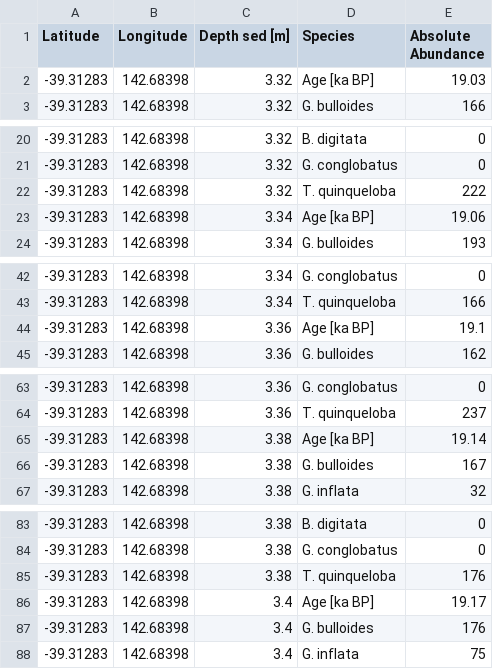
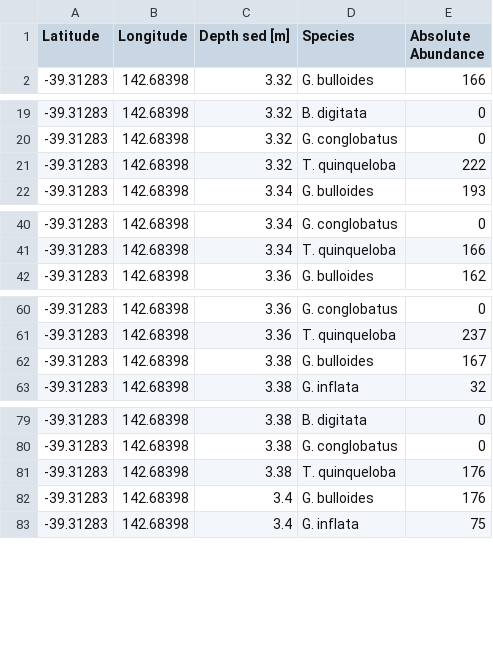
Before and after one commit to ruiying-ocean/foram_core, a CSV file: sp/lgm_SS0206-GC15_sp_a.csv, drawn as a sheet; only a part is shown, gaps mark what is left out; the diff covers the shown part only.

```diff
--- a/sp/lgm_SS0206-GC15_sp_a.csv
+++ b/sp/lgm_SS0206-GC15_sp_a.csv
@@ -1,3 +1,2 @@
 Latitude,Longitude,Depth sed [m],Species,Absolute Abundance
--39.31283,142.68398,3.32,Age [ka BP],19.03
 -39.31283,142.68398,3.32,G. bulloides,166
@@ -22,3 +21,2 @@ Latitude,Longitude,Depth sed [m],Species,Absolute Abundance
 -39.31283,142.68398,3.32,T. quinqueloba,222
--39.31283,142.68398,3.34,Age [ka BP],19.06
 -39.31283,142.68398,3.34,G. bulloides,193
@@ -43,3 +41,2 @@ Latitude,Longitude,Depth sed [m],Species,Absolute Abundance
 -39.31283,142.68398,3.34,T. quinqueloba,166
--39.31283,142.68398,3.36,Age [ka BP],19.1
 -39.31283,142.68398,3.36,G. bulloides,162
@@ -64,3 +61,2 @@ Latitude,Longitude,Depth sed [m],Species,Absolute Abundance
 -39.31283,142.68398,3.36,T. quinqueloba,237
--39.31283,142.68398,3.38,Age [ka BP],19.14
 -39.31283,142.68398,3.38,G. bulloides,167
@@ -85,3 +81,2 @@ Latitude,Longitude,Depth sed [m],Species,Absolute Abundance
 -39.31283,142.68398,3.38,T. quinqueloba,176
--39.31283,142.68398,3.4,Age [ka BP],19.17
 -39.31283,142.68398,3.4,G. bulloides,176
```
Also changed, not shown: 29 removed rows elsewhere in this file, sp/lgm_MD952042_sp_a.csv, tidy/lgm_sp_a_tidy.csv, 4 other files.
